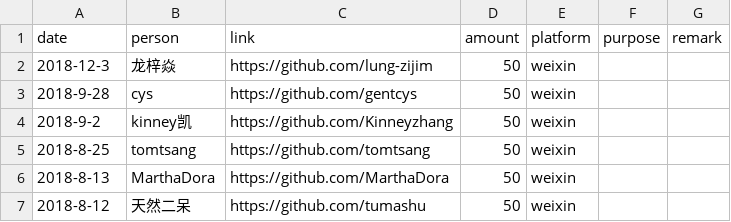
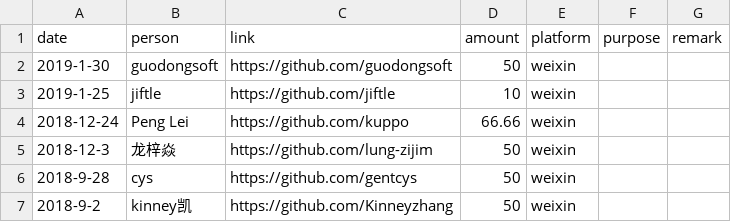
Before and after one commit to emacs-china/donate, a CSV file: data.csv, drawn as a sheet; only a part is shown; the shorter side is filled out with more unchanged rows; the diff names each change by its address in the sheet, - before the commit and + after, or states it on an @@ line.

Commit message:
sync donate data

```diff
--- a/data.csv
+++ b/data.csv
+row 2: 2019-1-30 | guodongsoft | https://github.com/guodongsoft | 50 | weixin
+row 3: 2019-1-25 | jiftle | https://github.com/jiftle | 10 | weixin
+row 4: 2018-12-24 | Peng Lei | https://github.com/kuppo | 66.66 | weixin
```
